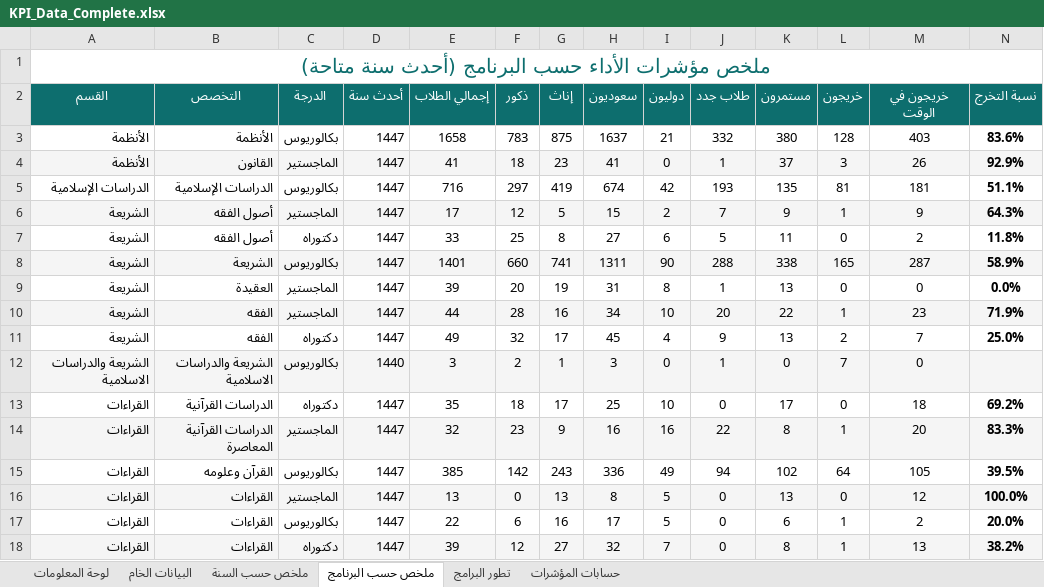
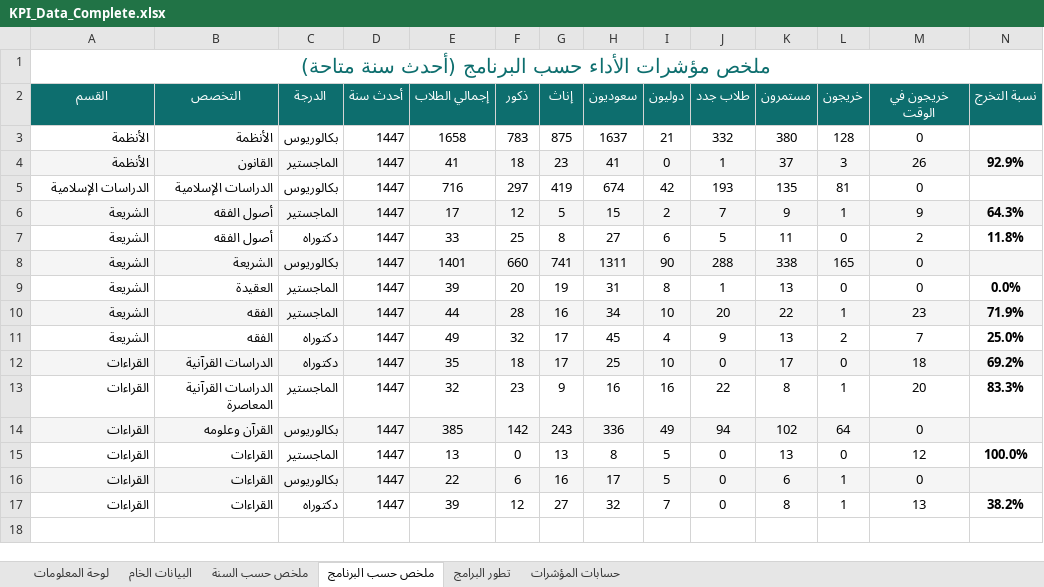
Before and after one commit to majed354/KPI_TaifShare3h, an Excel workbook: data/KPI_Data_Complete.xlsx, sheet ملخص حسب البرنامج, drawn as a sheet; only a part is shown; values as stored, in another font and other column widths than the file's, no borders; removed rows and columns are numbered as before the commit, all else as after; rows hold the shown columns only; the diff covers the shown part only; the diff names each change by its address in the sheet, - before the commit and + after, or states it on an @@ line.

```diff
--- a/data/KPI_Data_Complete.xlsx (sheet ملخص حسب البرنامج)
+++ b/data/KPI_Data_Complete.xlsx (sheet ملخص حسب البرنامج)
-M3 (خريجون في الوقت): 403
+M3 (خريجون في الوقت): 0
-N3 (نسبة التخرج): 83.6%
+N3 (نسبة التخرج): (empty)
-M5 (خريجون في الوقت): 181
+M5 (خريجون في الوقت): 0
-N5 (نسبة التخرج): 51.1%
+N5 (نسبة التخرج): (empty)
-M8 (خريجون في الوقت): 287
+M8 (خريجون في الوقت): 0
-N8 (نسبة التخرج): 58.9%
+N8 (نسبة التخرج): (empty)
-row 12: الشريعة والدراسات الاسلامية | الشريعة والدراسات الاسلامية | بكالوريوس | 1440 | 3 | 2 | 1 | 3 | 0 | 1 | 0 | 7 | 0
-A12:N12 fill: none
+A12:N12 fill: #F5F5F5
-A13:N13 fill: #F5F5F5
+A13:N13 fill: none
-A14:N14 fill: none
+A14:N14 fill: #F5F5F5
-M14 (خريجون في الوقت): 105
+M14 (خريجون في الوقت): 0
-N14 (نسبة التخرج): 39.5%
+N14 (نسبة التخرج): (empty)
-A15:N15 fill: #F5F5F5
+A15:N15 fill: none
-A16:N16 fill: none
+A16:N16 fill: #F5F5F5
-M16 (خريجون في الوقت): 2
+M16 (خريجون في الوقت): 0
-N16 (نسبة التخرج): 20.0%
+N16 (نسبة التخرج): (empty)
-A17:N17 fill: #F5F5F5
+A17:N17 fill: none
```
Also changed, not shown: cell formats elsewhere in this sheet, sheet البيانات الخام, sheet حسابات المؤشرات, sheet تطور البرامج, sheet ملخص حسب السنة, sheet لوحة المعلومات, charts or pictures, 2 other files.
